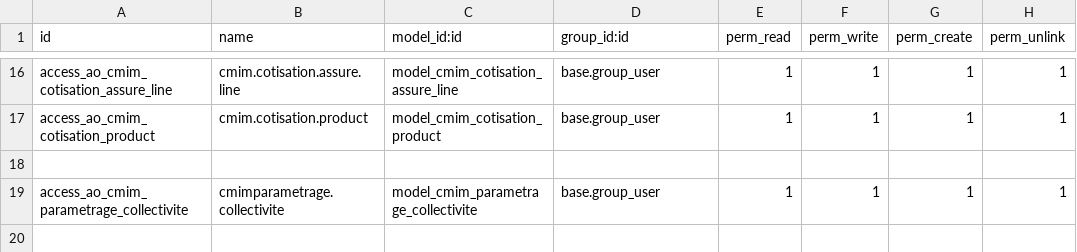
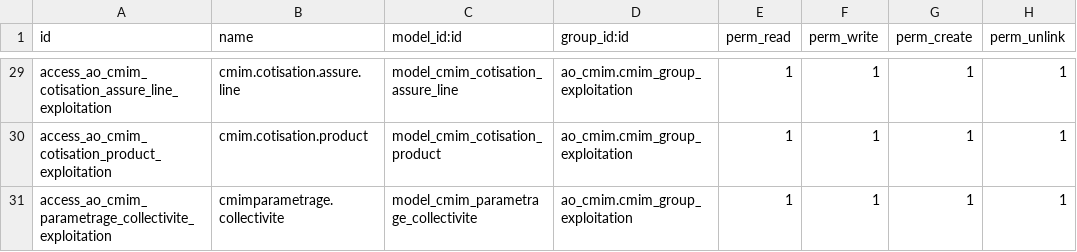
Before and after one commit to rmouwafaq/cmim, a CSV file: ao_cmim/security/ir.model.access.csv, drawn as a sheet; only a part is shown, gaps mark what is left out; removed rows and columns are numbered as before the commit, all else as after; the diff covers the shown part only; the diff names each change by its address in the sheet, - before the commit and + after, or states it on an @@ line.

Commit message:
[IMP] ao_cmim: amélioration sécurité

```diff
--- a/ao_cmim/security/ir.model.access.csv
+++ b/ao_cmim/security/ir.model.access.csv
-A29 (id): access_ao_cmim_cotisation_assure_line
+A29 (id): access_ao_cmim_cotisation_assure_line_exploitation
-D29:D30 (group_id:id): base.group_user
+D29:D30 (group_id:id): ao_cmim.cmim_group_exploitation
-A30 (id): access_ao_cmim_cotisation_product
+A30 (id): access_ao_cmim_cotisation_product_exploitation
-row 18: (empty)
-A31 (id): access_ao_cmim_parametrage_collectivite
+A31 (id): access_ao_cmim_parametrage_collectivite_exploitation
-D31 (group_id:id): base.group_user
+D31 (group_id:id): ao_cmim.cmim_group_exploitation
```
Also changed, not shown: 17 added rows, 4 removed rows and 26 edited cells elsewhere in this file, 4 other files.
